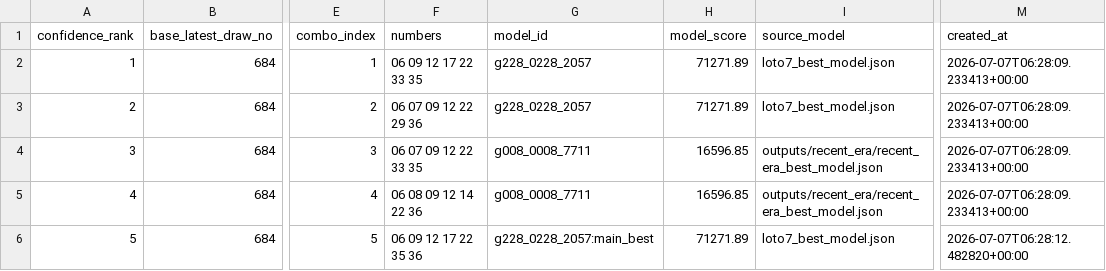
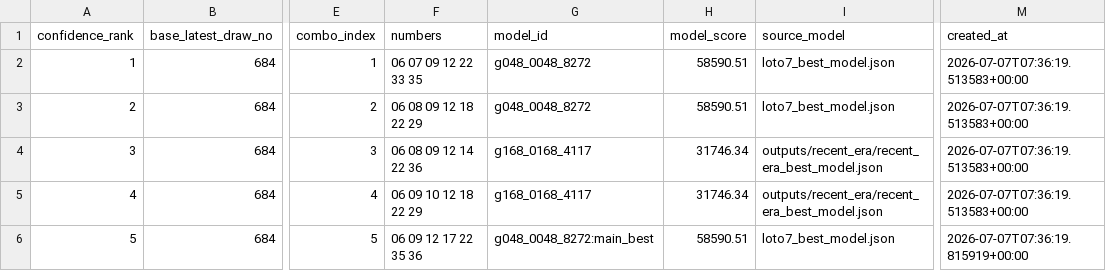
Before and after one commit to Joker7822/NEW_LOTO7, a CSV file: outputs/evolution_best_prediction.csv, drawn as a sheet; only a part is shown, gaps mark what is left out; the diff names each change by its address in the sheet, - before the commit and + after, or states it on an @@ line.

```diff
--- a/outputs/evolution_best_prediction.csv
+++ b/outputs/evolution_best_prediction.csv
-F2 (numbers): 06 09 12 17 22 33 35
+F2 (numbers): 06 07 09 12 22 33 35
-G2:G3 (model_id): g228_0228_2057
+G2:G3 (model_id): g048_0048_8272
-H2:H3 (model_score): 71271.89
+H2:H3 (model_score): 58590.51
-M2:M5 (created_at): 2026-07-07T06:28:09.233413+00:00
+M2:M5 (created_at): 2026-07-07T07:36:19.513583+00:00
-F3 (numbers): 06 07 09 12 22 29 36
+F3 (numbers): 06 08 09 12 18 22 29
-F4 (numbers): 06 07 09 12 22 33 35
+F4 (numbers): 06 08 09 12 14 22 36
-G4:G5 (model_id): g008_0008_7711
+G4:G5 (model_id): g168_0168_4117
-H4:H5 (model_score): 16596.85
+H4:H5 (model_score): 31746.34
-F5 (numbers): 06 08 09 12 14 22 36
+F5 (numbers): 06 09 10 12 18 22 29
-G6 (model_id): g228_0228_2057:main_best
+G6 (model_id): g048_0048_8272:main_best
-H6 (model_score): 71271.89
+H6 (model_score): 58590.51
-M6 (created_at): 2026-07-07T06:28:12.482820+00:00
+M6 (created_at): 2026-07-07T07:36:19.815919+00:00
```
Also changed, not shown: 16 other files.
